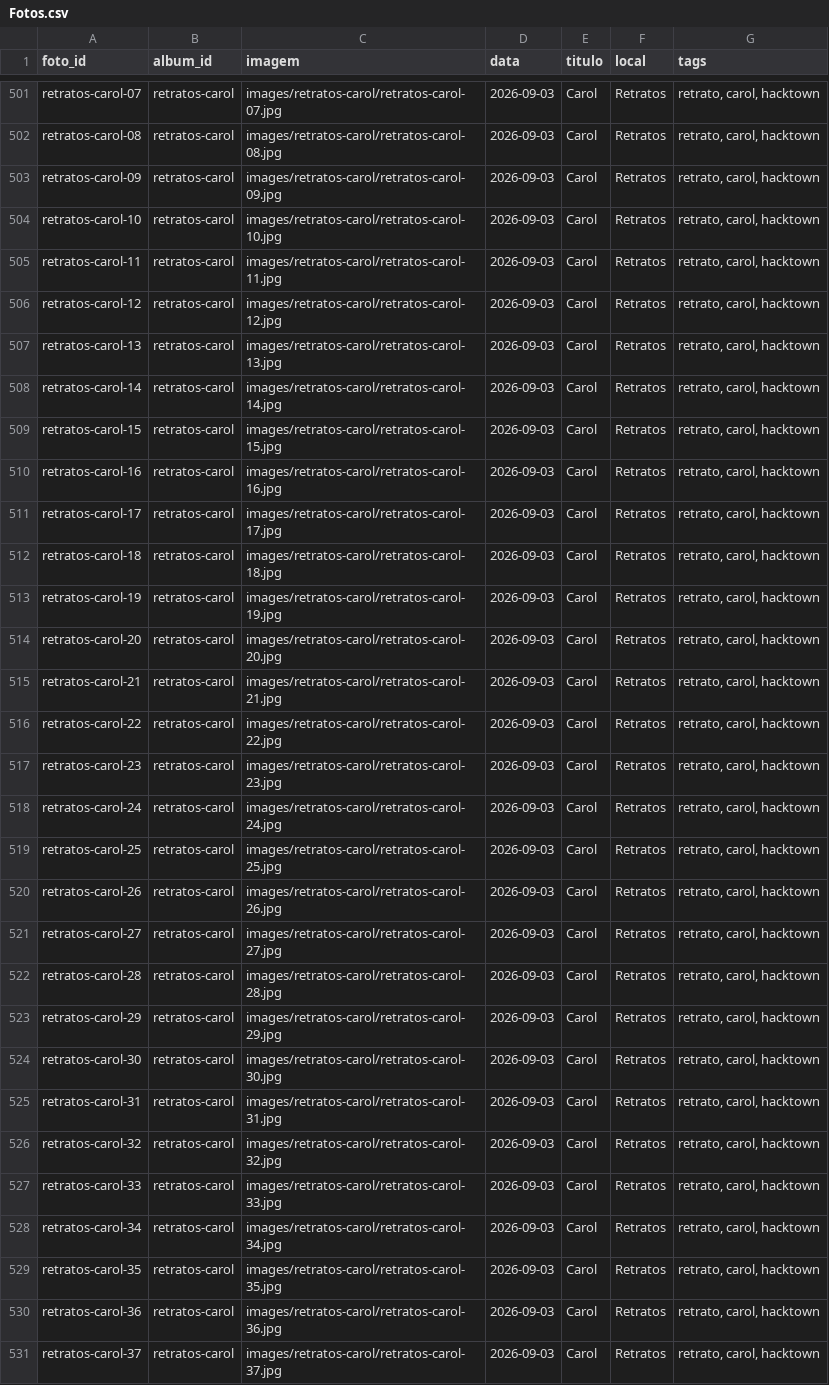
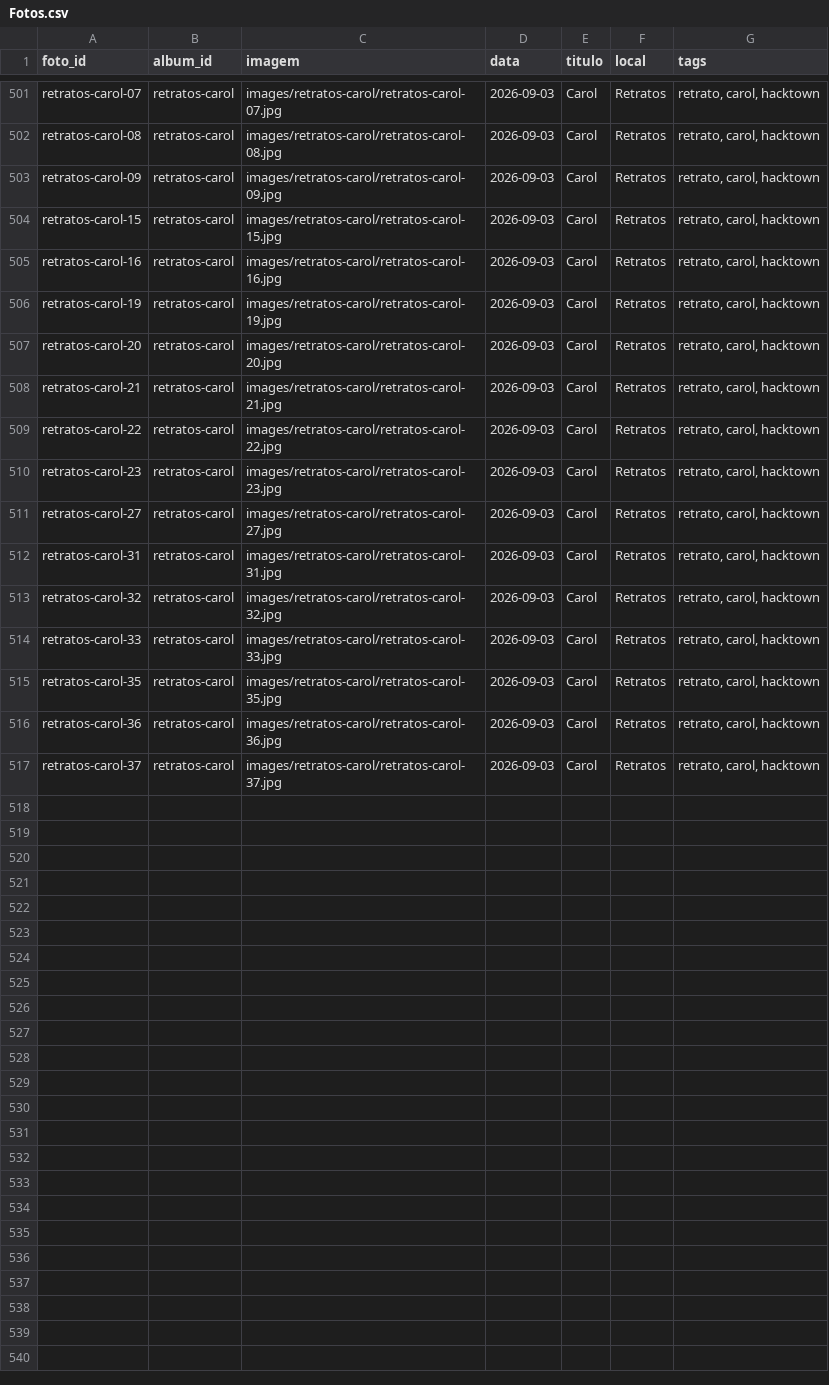
Before and after one commit to DiegoVBPinho/Site_de_Fotogrfia, a CSV file: csv/Fotos.csv, drawn as a sheet; only a part is shown, gaps mark what is left out.

```diff
--- a/csv/Fotos.csv
+++ b/csv/Fotos.csv
@@ -503,11 +503,4 @@ retratos-carol-08,retratos-carol,images/retratos-carol/retratos-carol-08.jpg,202
 retratos-carol-09,retratos-carol,images/retratos-carol/retratos-carol-09.jpg,2026-09-03,Carol,Retratos,"retrato, carol, hacktown"
-retratos-carol-10,retratos-carol,images/retratos-carol/retratos-carol-10.jpg,2026-09-03,Carol,Retratos,"retrato, carol, hacktown"
-retratos-carol-11,retratos-carol,images/retratos-carol/retratos-carol-11.jpg,2026-09-03,Carol,Retratos,"retrato, carol, hacktown"
-retratos-carol-12,retratos-carol,images/retratos-carol/retratos-carol-12.jpg,2026-09-03,Carol,Retratos,"retrato, carol, hacktown"
-retratos-carol-13,retratos-carol,images/retratos-carol/retratos-carol-13.jpg,2026-09-03,Carol,Retratos,"retrato, carol, hacktown"
-retratos-carol-14,retratos-carol,images/retratos-carol/retratos-carol-14.jpg,2026-09-03,Carol,Retratos,"retrato, carol, hacktown"
 retratos-carol-15,retratos-carol,images/retratos-carol/retratos-carol-15.jpg,2026-09-03,Carol,Retratos,"retrato, carol, hacktown"
 retratos-carol-16,retratos-carol,images/retratos-carol/retratos-carol-16.jpg,2026-09-03,Carol,Retratos,"retrato, carol, hacktown"
-retratos-carol-17,retratos-carol,images/retratos-carol/retratos-carol-17.jpg,2026-09-03,Carol,Retratos,"retrato, carol, hacktown"
-retratos-carol-18,retratos-carol,images/retratos-carol/retratos-carol-18.jpg,2026-09-03,Carol,Retratos,"retrato, carol, hacktown"
 retratos-carol-19,retratos-carol,images/retratos-carol/retratos-carol-19.jpg,2026-09-03,Carol,Retratos,"retrato, carol, hacktown"
@@ -517,9 +510,3 @@ retratos-carol-22,retratos-carol,images/retratos-carol/retratos-carol-22.jpg,202
 retratos-carol-23,retratos-carol,images/retratos-carol/retratos-carol-23.jpg,2026-09-03,Carol,Retratos,"retrato, carol, hacktown"
-retratos-carol-24,retratos-carol,images/retratos-carol/retratos-carol-24.jpg,2026-09-03,Carol,Retratos,"retrato, carol, hacktown"
-retratos-carol-25,retratos-carol,images/retratos-carol/retratos-carol-25.jpg,2026-09-03,Carol,Retratos,"retrato, carol, hacktown"
-retratos-carol-26,retratos-carol,images/retratos-carol/retratos-carol-26.jpg,2026-09-03,Carol,Retratos,"retrato, carol, hacktown"
 retratos-carol-27,retratos-carol,images/retratos-carol/retratos-carol-27.jpg,2026-09-03,Carol,Retratos,"retrato, carol, hacktown"
-retratos-carol-28,retratos-carol,images/retratos-carol/retratos-carol-28.jpg,2026-09-03,Carol,Retratos,"retrato, carol, hacktown"
-retratos-carol-29,retratos-carol,images/retratos-carol/retratos-carol-29.jpg,2026-09-03,Carol,Retratos,"retrato, carol, hacktown"
-retratos-carol-30,retratos-carol,images/retratos-carol/retratos-carol-30.jpg,2026-09-03,Carol,Retratos,"retrato, carol, hacktown"
 retratos-carol-31,retratos-carol,images/retratos-carol/retratos-carol-31.jpg,2026-09-03,Carol,Retratos,"retrato, carol, hacktown"
@@ -527,3 +514,2 @@ retratos-carol-32,retratos-carol,images/retratos-carol/retratos-carol-32.jpg,202
 retratos-carol-33,retratos-carol,images/retratos-carol/retratos-carol-33.jpg,2026-09-03,Carol,Retratos,"retrato, carol, hacktown"
-retratos-carol-34,retratos-carol,images/retratos-carol/retratos-carol-34.jpg,2026-09-03,Carol,Retratos,"retrato, carol, hacktown"
 retratos-carol-35,retratos-carol,images/retratos-carol/retratos-carol-35.jpg,2026-09-03,Carol,Retratos,"retrato, carol, hacktown"
```
Also changed, not shown: csv/Albuns.csv, 14 other files.
